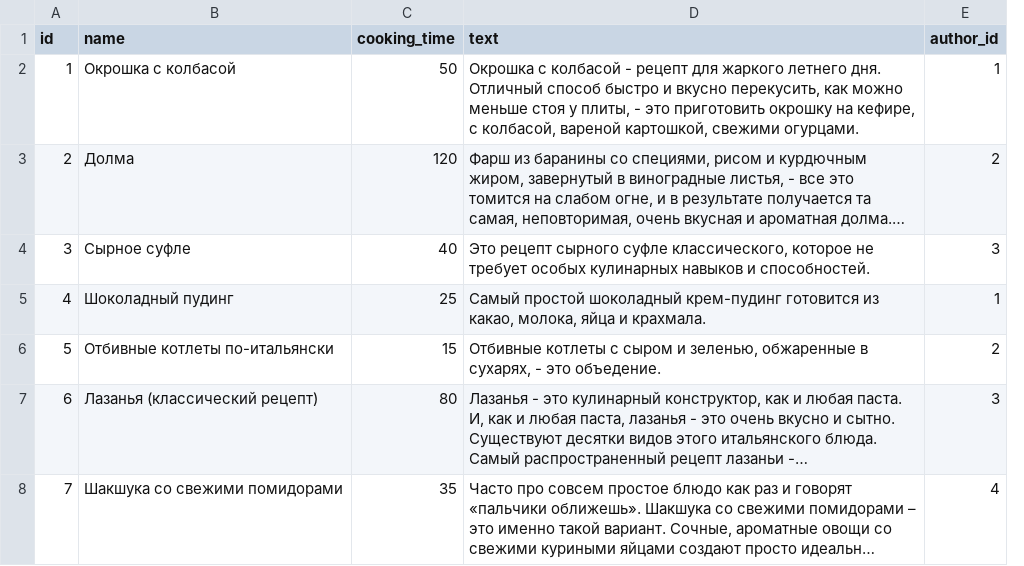
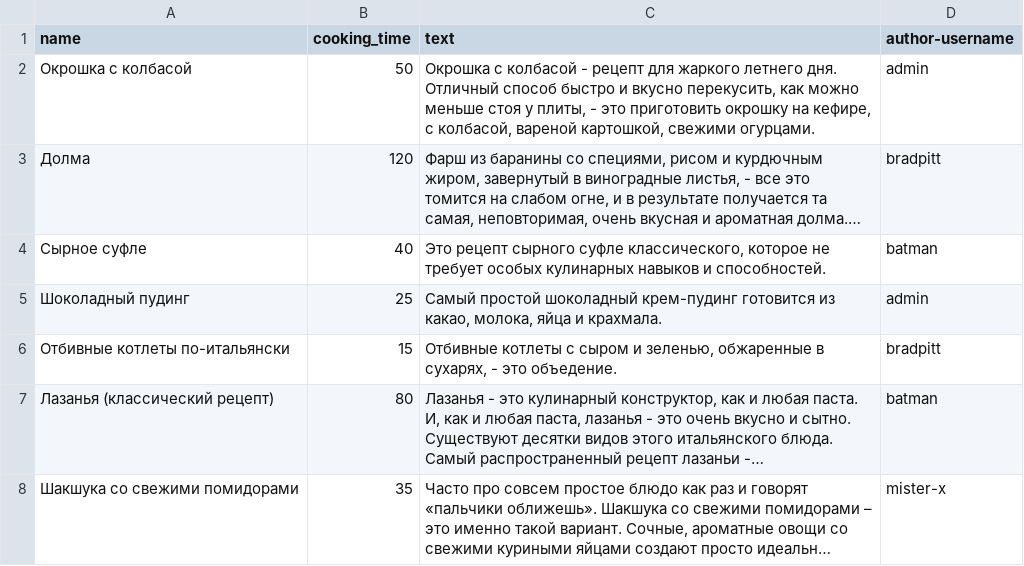
Before and after one commit to kukureku007/foodgram-django, a CSV file: backend/foodgram/demo-base/recipes.csv, drawn as a sheet; long unchanged cells end in …; removed rows and columns are numbered as before the commit, all else as after; the diff names each change by its address in the sheet, - before the commit and + after, or states it on an @@ line.

```diff
--- a/backend/foodgram/demo-base/recipes.csv
+++ b/backend/foodgram/demo-base/recipes.csv
-column A (id), rows 2-8: 1 | 2 | 3 | 4 | 5 | 6 | 7
-column E (author_id), rows 2-8: 1 | 2 | 3 | 1 | 2 | 3 | 4
+column D (author-username), rows 2-8: admin | bradpitt | batman | admin | bradpitt | batman | mister-x
```
Also changed, not shown: backend/foodgram/demo-base/igredients_in_recipes.csv, backend/foodgram/demo-base/users.csv, 10 other files.
